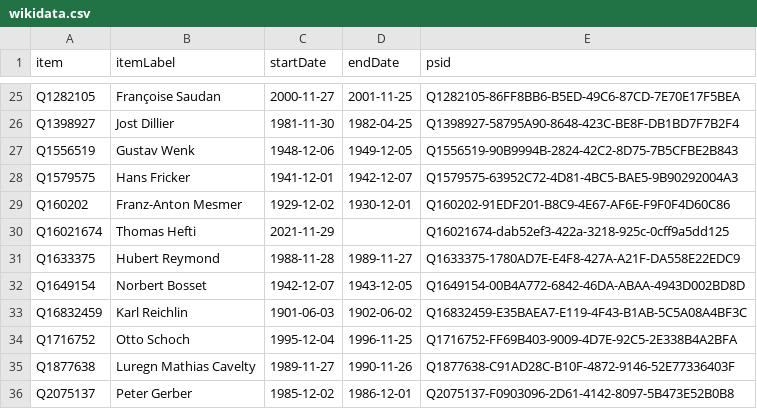
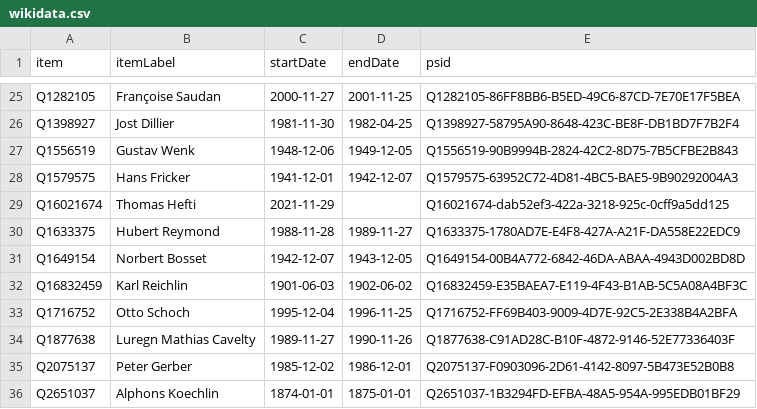
Before and after one commit to every-politician-scrapers/swiss-federal-council, a CSV file: sources/cos-president/wikidata.csv, drawn as a sheet; only a part is shown, gaps mark what is left out; the shorter side is filled out with more unchanged rows; the diff names each change by its address in the sheet, - before the commit and + after, or states it on an @@ line.

Commit message:
Compare external sources to Wikidata

```diff
--- a/sources/cos-president/wikidata.csv
+++ b/sources/cos-president/wikidata.csv
-row 29: Q160202 | Franz-Anton Mesmer | 1929-12-02 | 1930-12-01 | Q160202-91EDF201-B8C9-4E67-AF6E-F9F0F4D60C86
```
Also changed, not shown: sources/cos-president/diff.csv.
